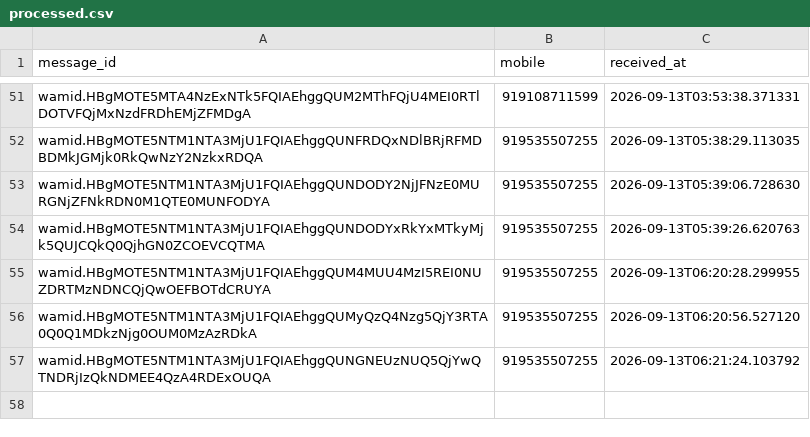
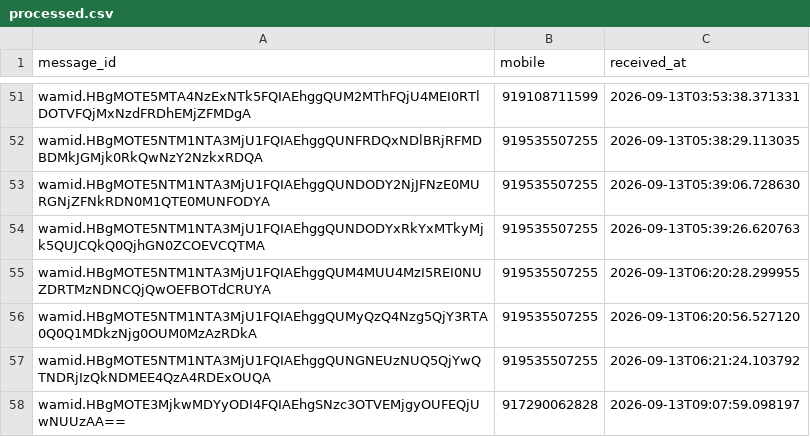
Before and after one commit to mishnit/daily-darshan, a CSV file: csv/processed.csv, drawn as a sheet; only a part is shown, gaps mark what is left out; the diff names each change by its address in the sheet, - before the commit and + after, or states it on an @@ line.

Commit message:
Webhook update

```diff
--- a/csv/processed.csv
+++ b/csv/processed.csv
+row 58: wamid.HBgMOTE3MjkwMDYyODI4FQIAEhgSNzc3OTVEMjgyOUFEQjUwNUUzAA== | 917290062828 | 2026-09-13T09:07:59.098197
```
